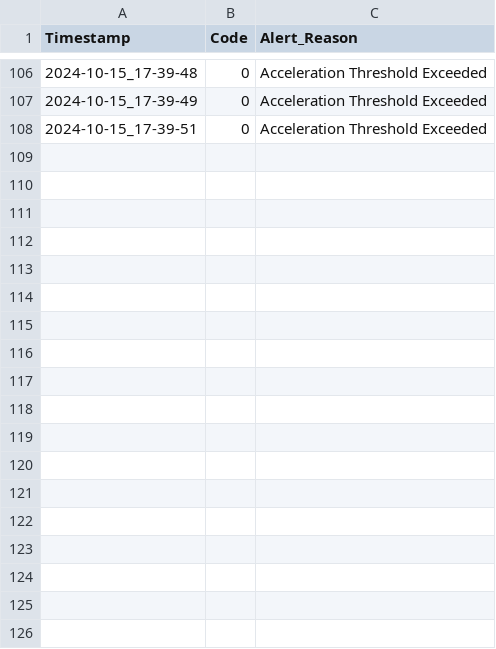
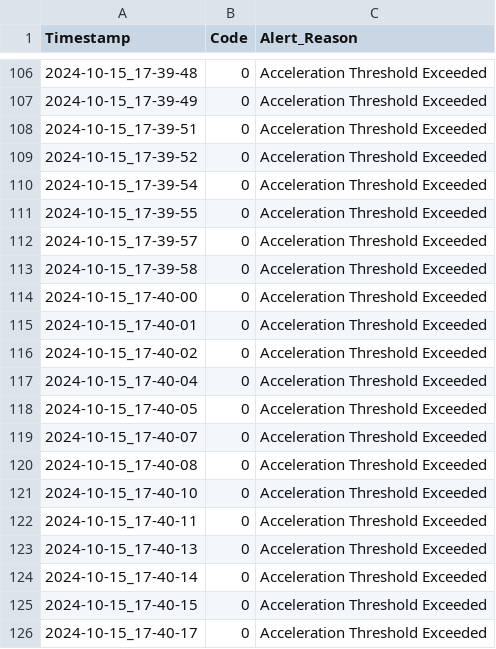
Before and after one commit to 23882972/Driving-Assistance-Sensor, a CSV file: alert_log.csv, drawn as a sheet; only a part is shown, gaps mark what is left out.

```diff
--- a/alert_log.csv
+++ b/alert_log.csv
@@ -108 +108,19 @@ Timestamp,Code,Alert_Reason
 2024-10-15_17-39-51,0,Acceleration Threshold Exceeded
+2024-10-15_17-39-52,0,Acceleration Threshold Exceeded
+2024-10-15_17-39-54,0,Acceleration Threshold Exceeded
+2024-10-15_17-39-55,0,Acceleration Threshold Exceeded
+2024-10-15_17-39-57,0,Acceleration Threshold Exceeded
+2024-10-15_17-39-58,0,Acceleration Threshold Exceeded
+2024-10-15_17-40-00,0,Acceleration Threshold Exceeded
+2024-10-15_17-40-01,0,Acceleration Threshold Exceeded
+2024-10-15_17-40-02,0,Acceleration Threshold Exceeded
+2024-10-15_17-40-04,0,Acceleration Threshold Exceeded
+2024-10-15_17-40-05,0,Acceleration Threshold Exceeded
+2024-10-15_17-40-07,0,Acceleration Threshold Exceeded
+2024-10-15_17-40-08,0,Acceleration Threshold Exceeded
+2024-10-15_17-40-10,0,Acceleration Threshold Exceeded
+2024-10-15_17-40-11,0,Acceleration Threshold Exceeded
+2024-10-15_17-40-13,0,Acceleration Threshold Exceeded
+2024-10-15_17-40-14,0,Acceleration Threshold Exceeded
+2024-10-15_17-40-15,0,Acceleration Threshold Exceeded
+2024-10-15_17-40-17,0,Acceleration Threshold Exceeded
```
Also changed, not shown: sensor_data.csv, 18 other files.
